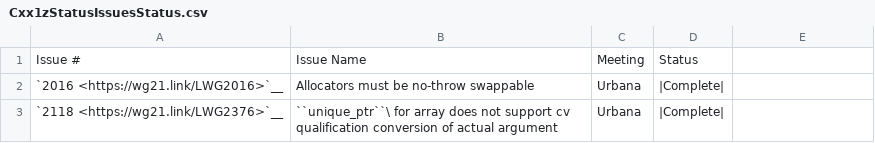
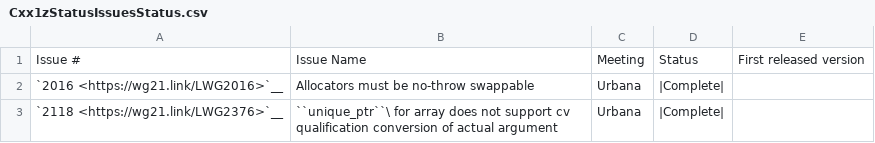
Before and after one commit to open-vela/nuttx_libs_libxx_libcxx, a CSV file: docs/Cxx1zStatusIssuesStatus.csv, drawn as a sheet; only a part is shown; the diff names each change by its address in the sheet, - before the commit and + after, or states it on an @@ line.

Commit message:
[libc++] [docs] Add Version column to issues tables on status pages.

```diff
--- a/docs/Cxx1zStatusIssuesStatus.csv
+++ b/docs/Cxx1zStatusIssuesStatus.csv
-E1: (empty)
+E1: First released version
```
Also changed, not shown: docs/Cxx2aStatusIssuesStatus.csv.
